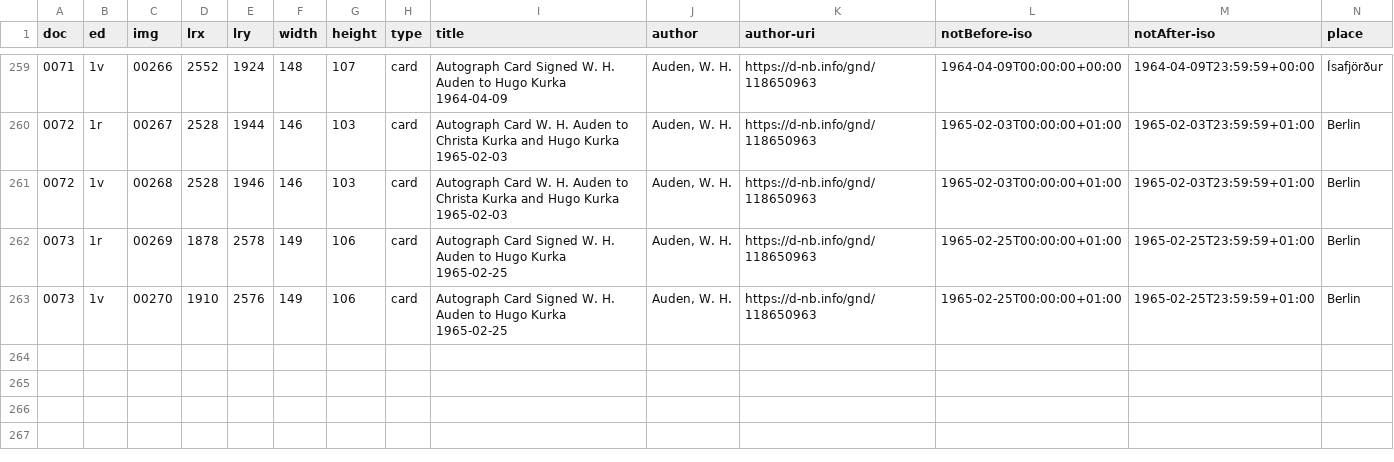
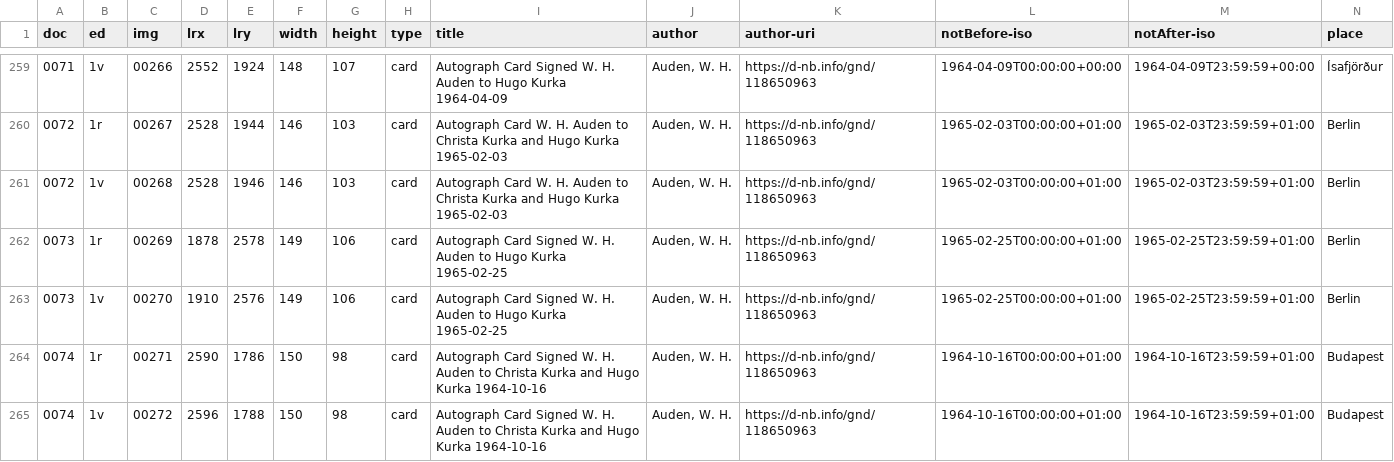
Before and after one commit to auden-in-austria-digital/aad-data, a CSV file: metadata/csv/output_doc_id.csv, drawn as a sheet; only a part is shown, gaps mark what is left out; rows hold the shown columns only; the diff names each change by its address in the sheet, - before the commit and + after, or states it on an @@ line.

```diff
--- a/metadata/csv/output_doc_id.csv
+++ b/metadata/csv/output_doc_id.csv
+row 264: 0074 | 1r | 00271 | 2590 | 1786 | 150 | 98 | card | Autograph Card Signed W. H. Auden to Christa Kurka and Hugo Kurka 1964-10-16 | Auden, W. H. | https://d-nb.info/gnd/118650963 | 1964-10-16T00:00:00+01:00 | 1964-10-16T23:59:59+01:00 | Budapest
+row 265: 0074 | 1v | 00272 | 2596 | 1788 | 150 | 98 | card | Autograph Card Signed W. H. Auden to Christa Kurka and Hugo Kurka 1964-10-16 | Auden, W. H. | https://d-nb.info/gnd/118650963 | 1964-10-16T00:00:00+01:00 | 1964-10-16T23:59:59+01:00 | Budapest
```
Also changed, not shown: 2 other files.
